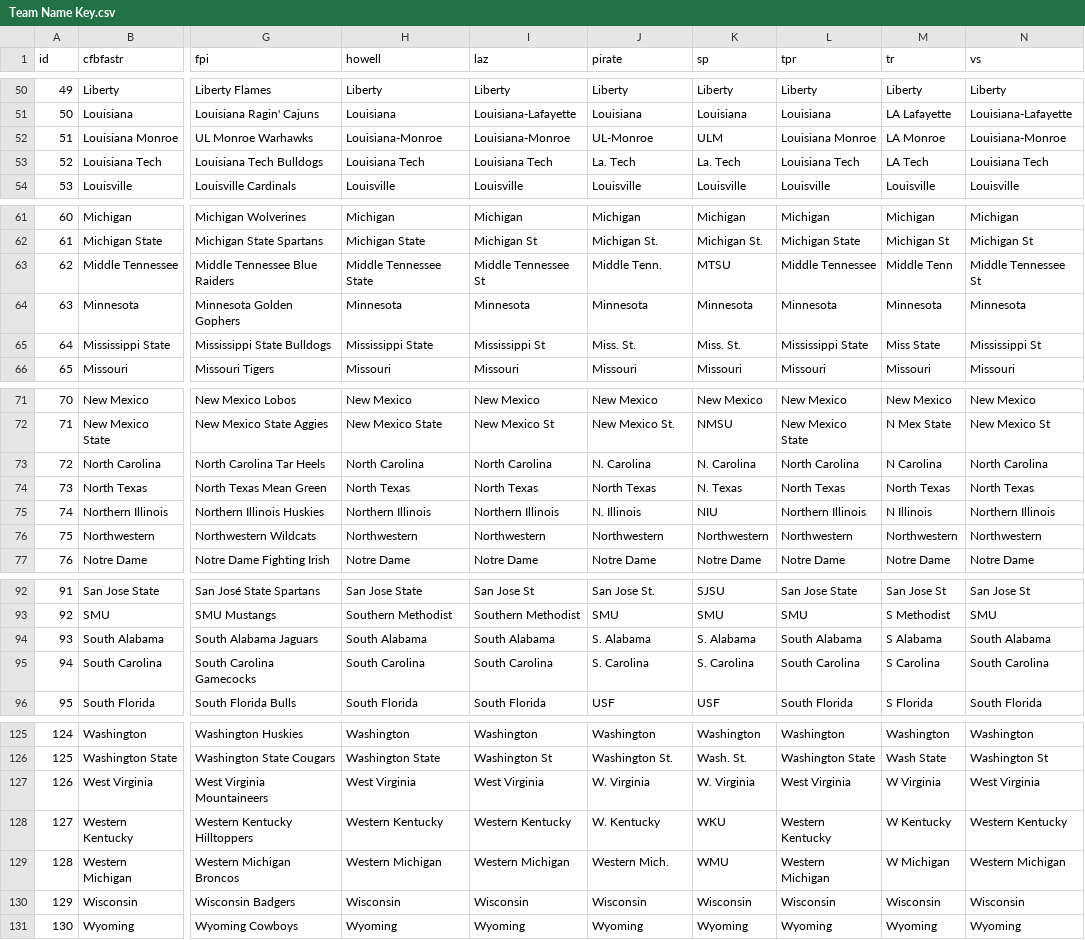
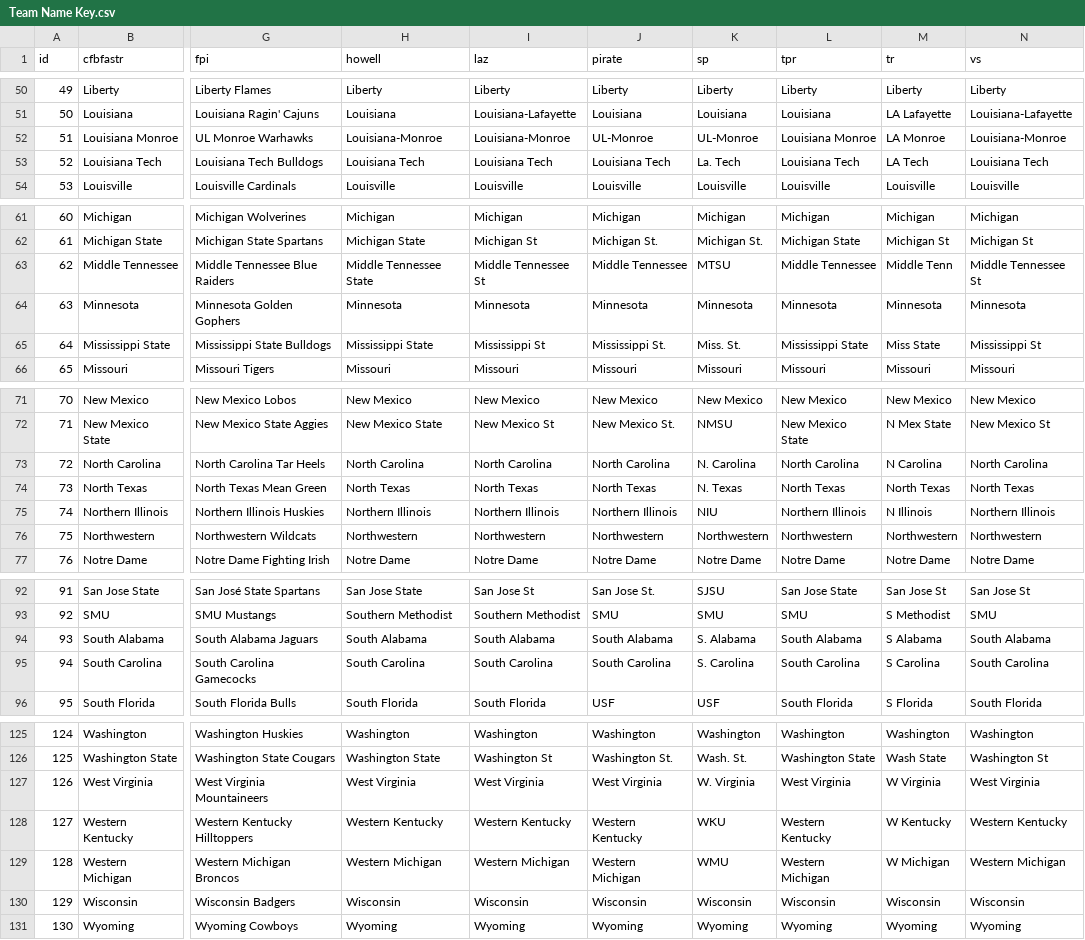
Before and after one commit to StevenPlai/CFB-Composite, a CSV file: Team Name Key.csv, drawn as a sheet; only a part is shown, gaps mark what is left out; the diff covers the shown part only; the diff names each change by its address in the sheet, - before the commit and + after, or states it on an @@ line.

```diff
--- a/Team Name Key.csv
+++ b/Team Name Key.csv
-K52 (sp): ULM
+K52 (sp): UL-Monroe
-J53 (pirate): La. Tech
+J53 (pirate): Louisiana Tech
-J63 (pirate): Middle Tenn.
+J63 (pirate): Middle Tennessee
-J65 (pirate): Miss. St.
+J65 (pirate): Mississippi St.
-J73 (pirate): N. Carolina
+J73 (pirate): North Carolina
-J75 (pirate): N. Illinois
+J75 (pirate): Northern Illinois
-J94 (pirate): S. Alabama
+J94 (pirate): South Alabama
-J95 (pirate): S. Carolina
+J95 (pirate): South Carolina
-J127 (pirate): W. Virginia
+J127 (pirate): West Virginia
-J128 (pirate): W. Kentucky
+J128 (pirate): Western Kentucky
-J129 (pirate): Western Mich.
+J129 (pirate): Western Michigan
```
Also changed, not shown: 11 edited cells elsewhere in this file, 2 other files.
